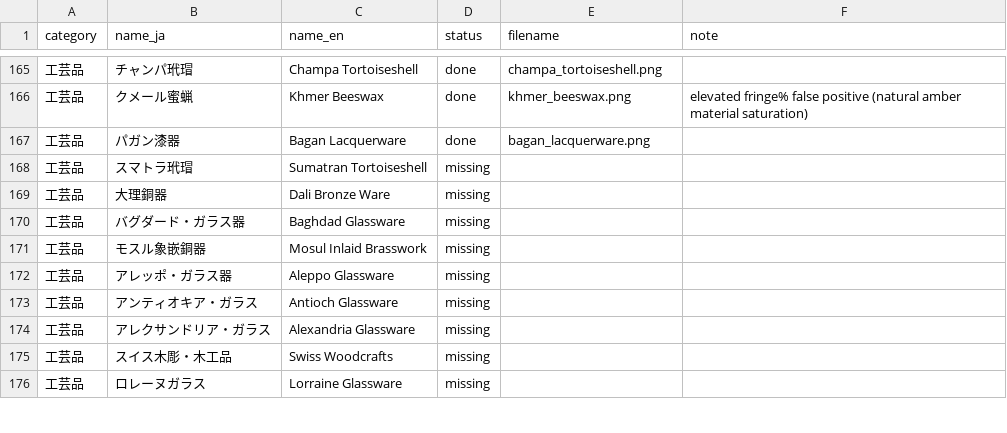
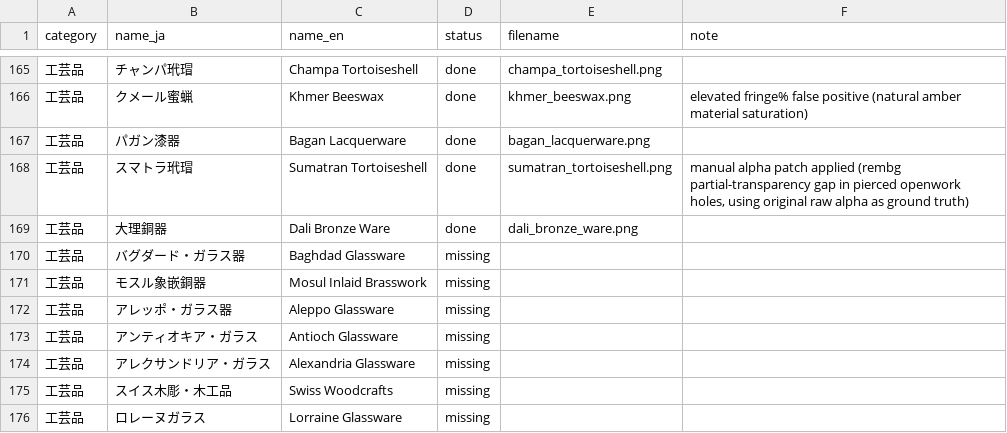
Before and after one commit to mwgmr056/caravan-game-assets, a CSV file: goods_images/goods_image_manifest.csv, drawn as a sheet; only a part is shown, gaps mark what is left out.

```diff
--- a/goods_images/goods_image_manifest.csv
+++ b/goods_images/goods_image_manifest.csv
@@ -167,4 +167,4 @@
 工芸品,パガン漆器,Bagan Lacquerware,done,bagan_lacquerware.png,
-工芸品,スマトラ玳瑁,Sumatran Tortoiseshell,missing,,
-工芸品,大理銅器,Dali Bronze Ware,missing,,
+工芸品,スマトラ玳瑁,Sumatran Tortoiseshell,done,sumatran_tortoiseshell.png,"manual alpha patch applied (rembg partial-transparency gap in pierced openwork holes, using original raw alpha as ground truth)"
+工芸品,大理銅器,Dali Bronze Ware,done,dali_bronze_ware.png,
 工芸品,バグダード・ガラス器,Baghdad Glassware,missing,,
```
Also changed, not shown: 4 other files.
